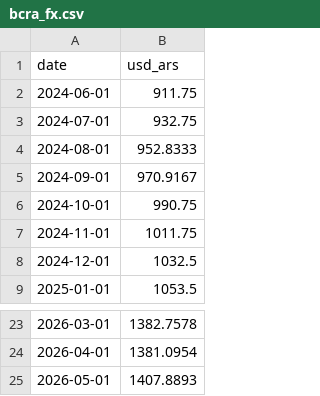
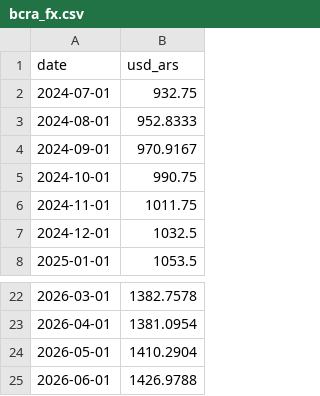
Before and after one commit to UlissePalmi/argentina_report, a CSV file: data/reserves/bcra_fx.csv, drawn as a sheet; only a part is shown, gaps mark what is left out.

```diff
--- a/data/reserves/bcra_fx.csv
+++ b/data/reserves/bcra_fx.csv
@@ -1,3 +1,2 @@
 date,usd_ars
-2024-06-01,911.75
 2024-07-01,932.75
@@ -24,2 +23,3 @@ date,usd_ars
 2026-04-01,1381.0954
-2026-05-01,1407.8893
+2026-05-01,1410.2904
+2026-06-01,1426.9788
```
Also changed, not shown: data/external/fx_parallel.csv, data/external/reer.csv, 4 other files.
